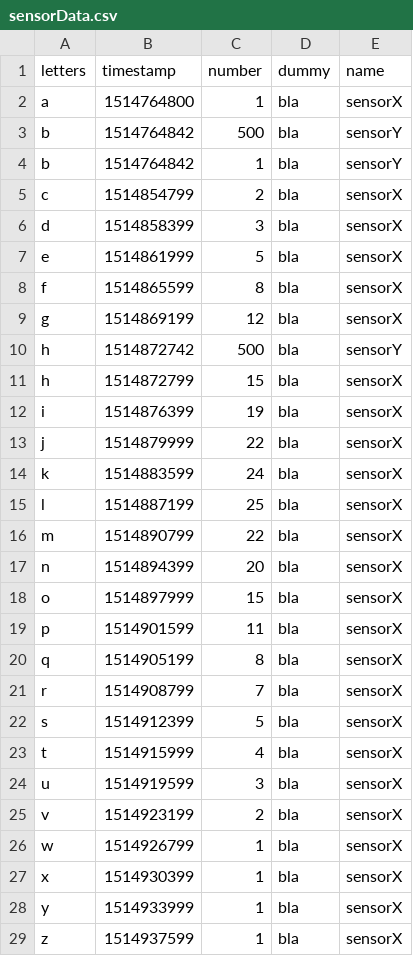
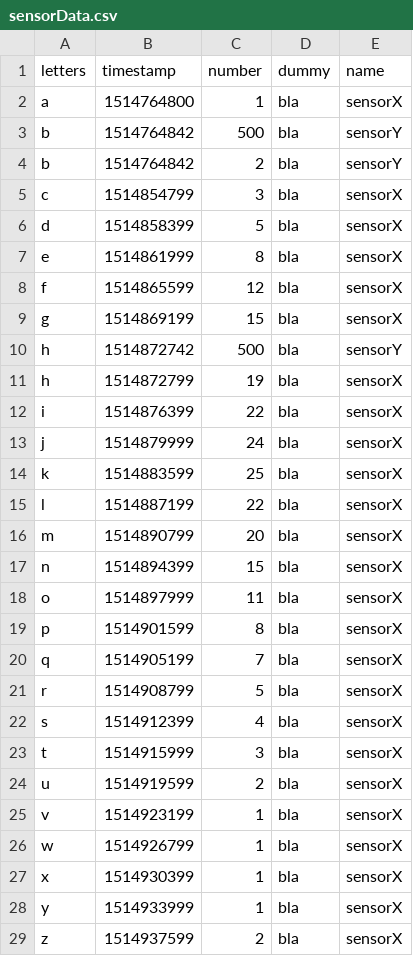
Before and after one commit to HCScorp/ssl, a CSV file: demo/sensorData.csv, drawn as a sheet.

Commit message:
Add demo script for realtime

```diff
--- a/demo/sensorData.csv
+++ b/demo/sensorData.csv
@@ -3,24 +3,24 @@ a,1514764800,1,bla,sensorX
 b,1514764842,500,bla,sensorY
-b,1514764842,1,bla,sensorY
-c,1514854799,2,bla,sensorX
-d,1514858399,3,bla,sensorX
-e,1514861999,5,bla,sensorX
-f,1514865599,8,bla,sensorX
-g,1514869199,12,bla,sensorX
+b,1514764842,2,bla,sensorY
+c,1514854799,3,bla,sensorX
+d,1514858399,5,bla,sensorX
+e,1514861999,8,bla,sensorX
+f,1514865599,12,bla,sensorX
+g,1514869199,15,bla,sensorX
 h,1514872742,500,bla,sensorY
-h,1514872799,15,bla,sensorX
-i,1514876399,19,bla,sensorX
-j,1514879999,22,bla,sensorX
-k,1514883599,24,bla,sensorX
-l,1514887199,25,bla,sensorX
-m,1514890799,22,bla,sensorX
-n,1514894399,20,bla,sensorX
-o,1514897999,15,bla,sensorX
-p,1514901599,11,bla,sensorX
-q,1514905199,8,bla,sensorX
-r,1514908799,7,bla,sensorX
-s,1514912399,5,bla,sensorX
-t,1514915999,4,bla,sensorX
-u,1514919599,3,bla,sensorX
-v,1514923199,2,bla,sensorX
+h,1514872799,19,bla,sensorX
+i,1514876399,22,bla,sensorX
+j,1514879999,24,bla,sensorX
+k,1514883599,25,bla,sensorX
+l,1514887199,22,bla,sensorX
+m,1514890799,20,bla,sensorX
+n,1514894399,15,bla,sensorX
+o,1514897999,11,bla,sensorX
+p,1514901599,8,bla,sensorX
+q,1514905199,7,bla,sensorX
+r,1514908799,5,bla,sensorX
+s,1514912399,4,bla,sensorX
+t,1514915999,3,bla,sensorX
+u,1514919599,2,bla,sensorX
+v,1514923199,1,bla,sensorX
 w,1514926799,1,bla,sensorX
@@ -28,2 +28,2 @@ x,1514930399,1,bla,sensorX
 y,1514933999,1,bla,sensorX
-z,1514937599,1,bla,sensorX
+z,1514937599,2,bla,sensorX
```
Also changed, not shown: 3 other files.
